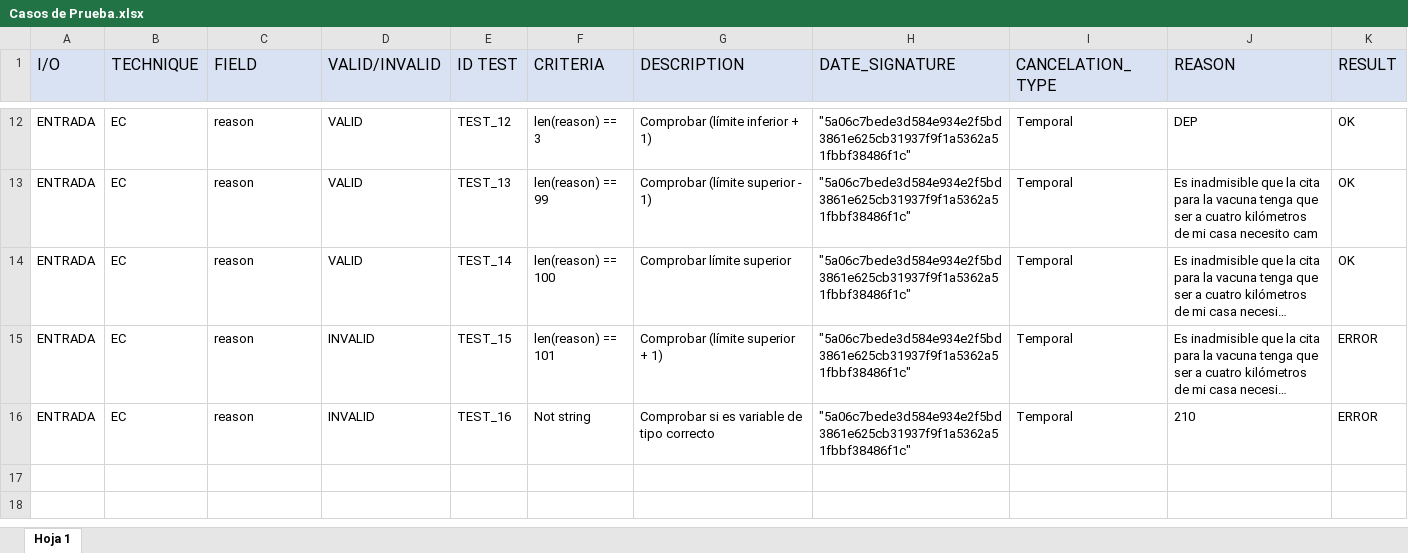
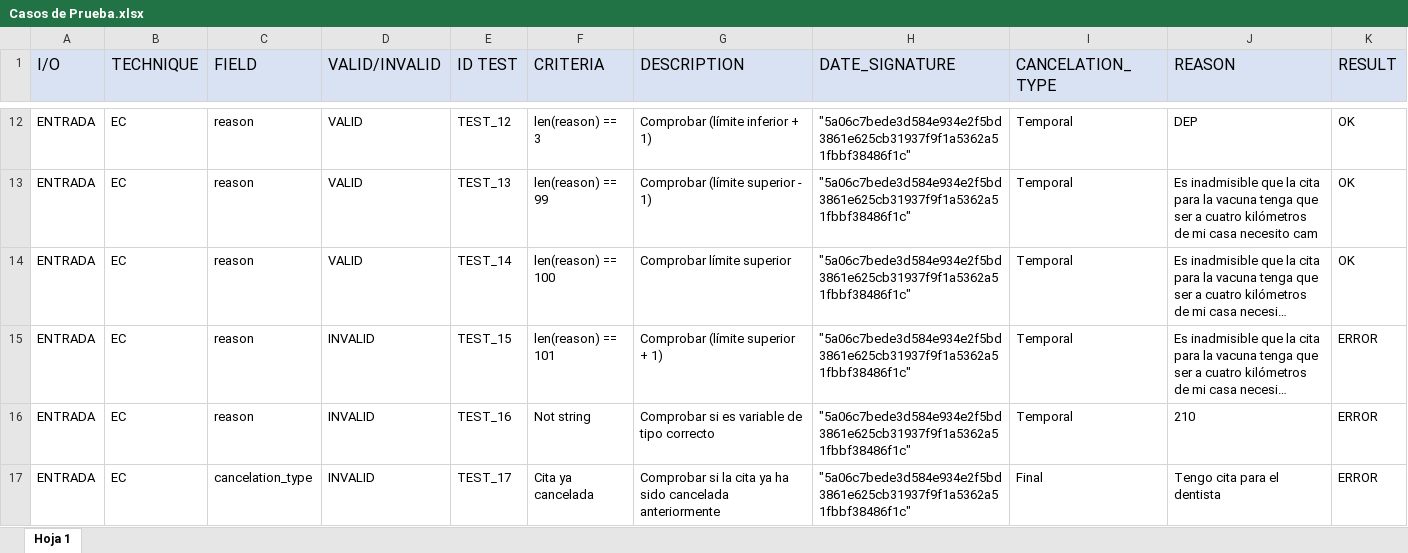
Before and after one commit to 100451146/G81.2022.14.FP, an Excel workbook: docs/Casos de Prueba.xlsx, sheet Hoja 1, drawn as a sheet; only a part is shown, gaps mark what is left out; long unchanged cells end in …; values as stored, in another font and other column widths than the file's, no borders; charts and pictures not drawn; the diff names each change by its address in the sheet, - before the commit and + after, or states it on an @@ line.

Commit message:
Más casos de prueba

```diff
--- a/docs/Casos de Prueba.xlsx (sheet Hoja 1)
+++ b/docs/Casos de Prueba.xlsx (sheet Hoja 1)
+row 17: ENTRADA | EC | cancelation_type | INVALID | TEST_17 | Cita ya cancelada | Comprobar si la cita ya ha sido cancelada anteriormente | "5a06c7bede3d584e934e2f5bd3861e625cb31937f9f1a5362a51fbbf38486f1c" | Final | Tengo cita para el dentista | ERROR
```
Also changed, not shown: charts or pictures.
